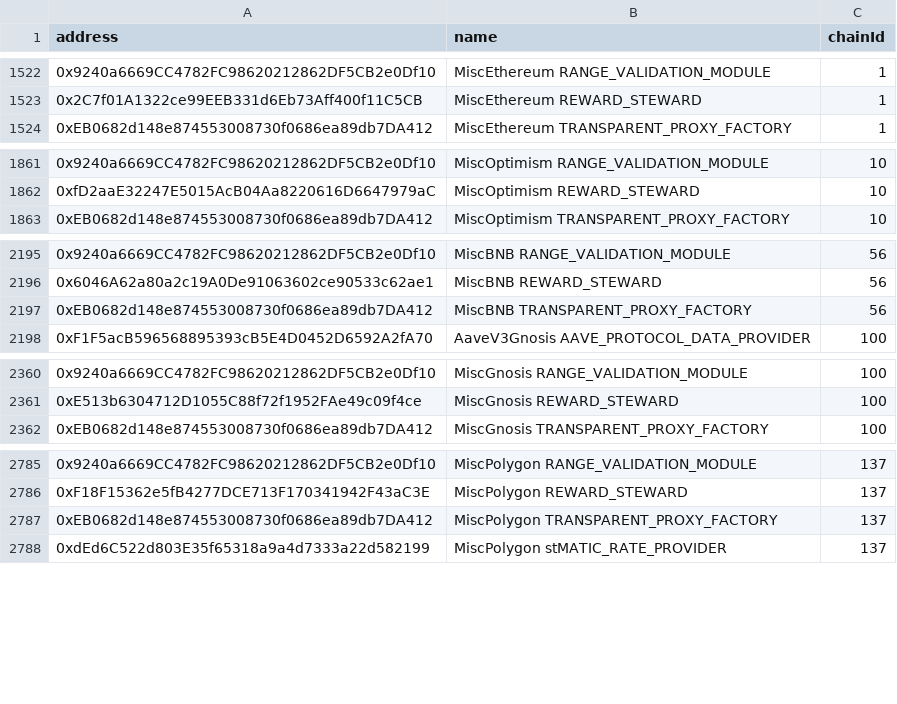
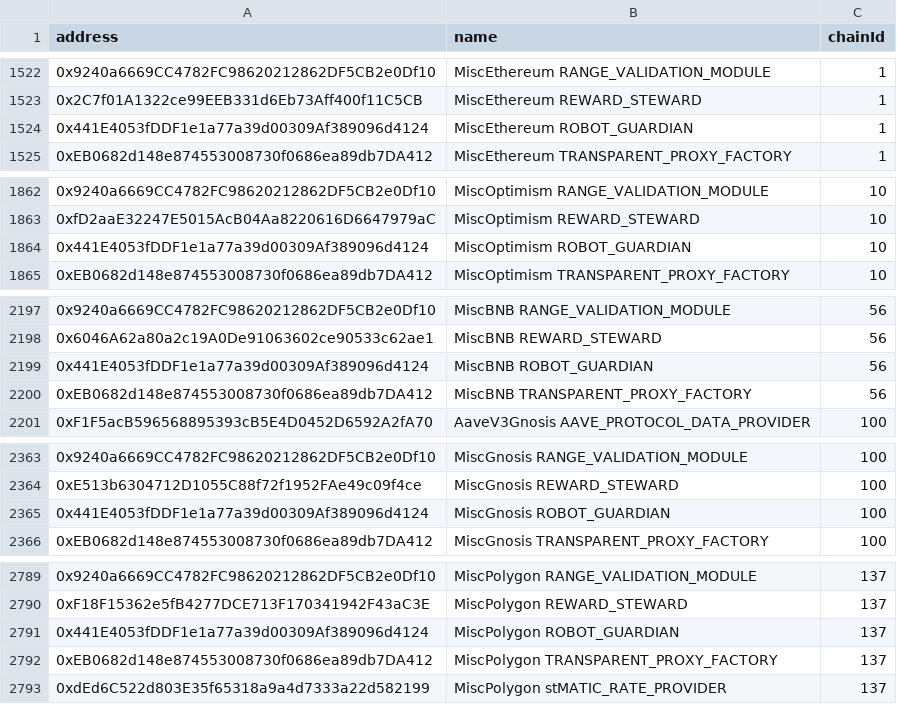
Before and after one commit to bgd-labs/aave-address-book, a CSV file: safe.csv, drawn as a sheet; only a part is shown, gaps mark what is left out; the diff covers the shown part only.

Commit message:
add afc safe and robot guardian addresses

```diff
--- a/safe.csv
+++ b/safe.csv
@@ -1523,2 +1523,3 @@ address,name,chainId
 0x2C7f01A1322ce99EEB331d6Eb73Aff400f11C5CB,MiscEthereum REWARD_STEWARD,1
+0x441E4053fDDF1e1a77a39d00309Af389096d4124,MiscEthereum ROBOT_GUARDIAN,1
 0xEB0682d148e874553008730f0686ea89db7DA412,MiscEthereum TRANSPARENT_PROXY_FACTORY,1
@@ -1862,2 +1863,3 @@ address,name,chainId
 0xfD2aaE32247E5015AcB04Aa8220616D6647979aC,MiscOptimism REWARD_STEWARD,10
+0x441E4053fDDF1e1a77a39d00309Af389096d4124,MiscOptimism ROBOT_GUARDIAN,10
 0xEB0682d148e874553008730f0686ea89db7DA412,MiscOptimism TRANSPARENT_PROXY_FACTORY,10
@@ -2196,2 +2198,3 @@ address,name,chainId
 0x6046A62a80a2c19A0De91063602ce90533c62ae1,MiscBNB REWARD_STEWARD,56
+0x441E4053fDDF1e1a77a39d00309Af389096d4124,MiscBNB ROBOT_GUARDIAN,56
 0xEB0682d148e874553008730f0686ea89db7DA412,MiscBNB TRANSPARENT_PROXY_FACTORY,56
@@ -2361,2 +2364,3 @@ address,name,chainId
 0xE513b6304712D1055C88f72f1952FAe49c09f4ce,MiscGnosis REWARD_STEWARD,100
+0x441E4053fDDF1e1a77a39d00309Af389096d4124,MiscGnosis ROBOT_GUARDIAN,100
 0xEB0682d148e874553008730f0686ea89db7DA412,MiscGnosis TRANSPARENT_PROXY_FACTORY,100
@@ -2786,2 +2790,3 @@ address,name,chainId
 0xF18F15362e5fB4277DCE713F170341942F43aC3E,MiscPolygon REWARD_STEWARD,137
+0x441E4053fDDF1e1a77a39d00309Af389096d4124,MiscPolygon ROBOT_GUARDIAN,137
 0xEB0682d148e874553008730f0686ea89db7DA412,MiscPolygon TRANSPARENT_PROXY_FACTORY,137
```
Also changed, not shown: 16 added rows elsewhere in this file, 52 other files.
